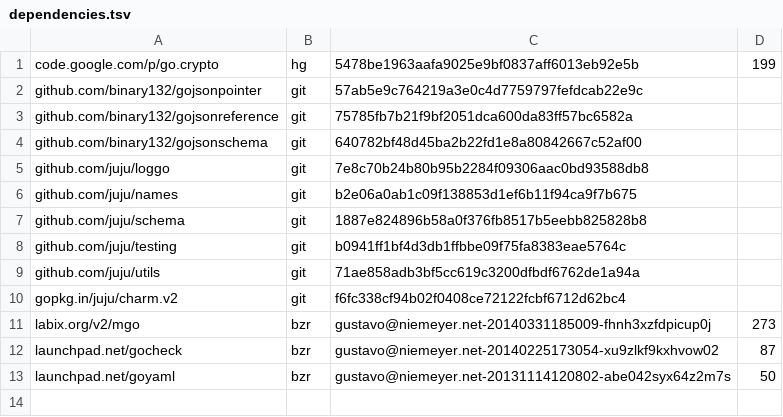
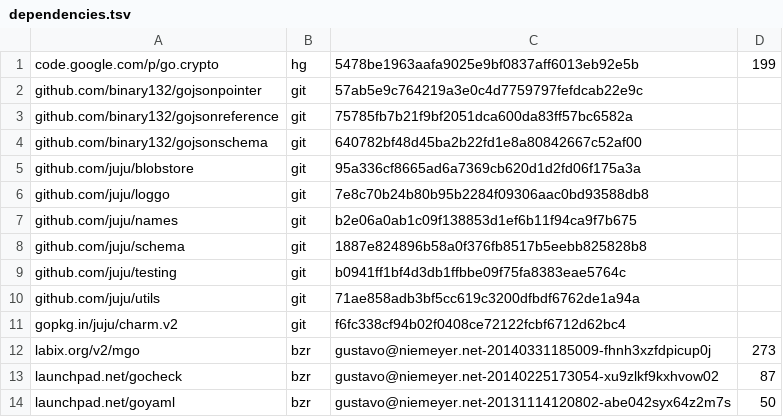
Before and after one commit to natefinch/npf, a TSV file: dependencies.tsv, drawn as a sheet.

Commit message:
add blobstore dependency

```diff
--- a/dependencies.tsv
+++ b/dependencies.tsv
@@ -4,2 +4,3 @@ github.com/binary132/gojsonreference	git	75785fb7b21f9bf2051dca600da83ff57bc6582
 github.com/binary132/gojsonschema	git	640782bf48d45ba2b22fd1e8a80842667c52af00	
+github.com/juju/blobstore	git	95a336cf8665ad6a7369cb620d1d2fd06f175a3a	
 github.com/juju/loggo	git	7e8c70b24b80b95b2284f09306aac0bd93588db8	
```
